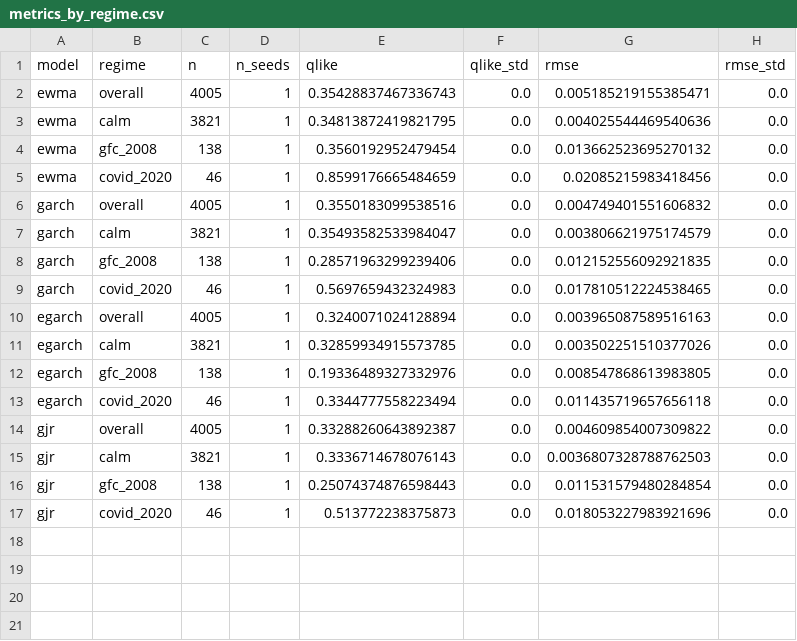
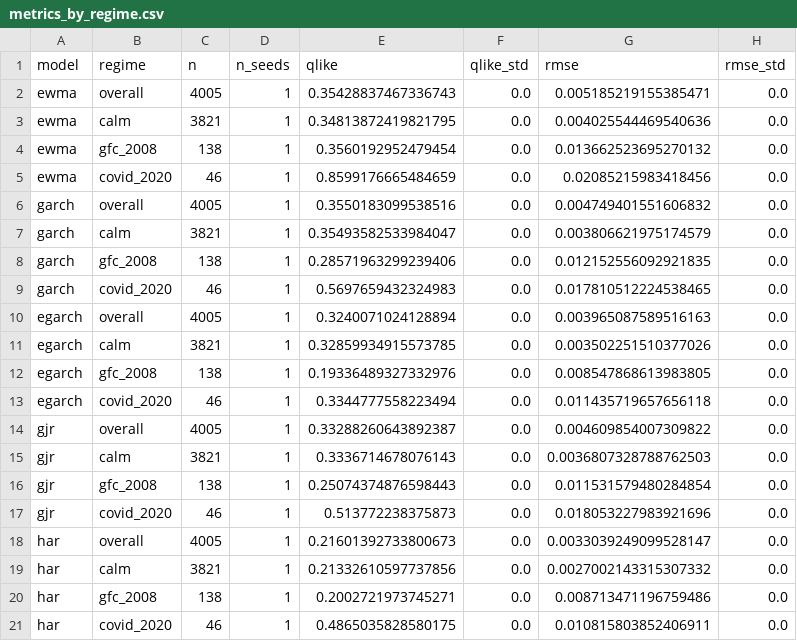
Before and after one commit to DanishWhelan/sp500-rv-forecasting, a CSV file: results/metrics_by_regime.csv, drawn as a sheet.

```diff
--- a/results/metrics_by_regime.csv
+++ b/results/metrics_by_regime.csv
@@ -17 +17,5 @@ gjr,gfc_2008,138,1,0.25074374876598443,0.0,0.011531579480284854,0.0
 gjr,covid_2020,46,1,0.513772238375873,0.0,0.018053227983921696,0.0
+har,overall,4005,1,0.21601392733800673,0.0,0.0033039249099528147,0.0
+har,calm,3821,1,0.21332610597737856,0.0,0.0027002143315307332,0.0
+har,gfc_2008,138,1,0.2002721973745271,0.0,0.008713471196759486,0.0
+har,covid_2020,46,1,0.4865035828580175,0.0,0.010815803852406911,0.0
```
Also changed, not shown: results/dm_tests.csv, results/metrics_overall.csv, 4 other files.
